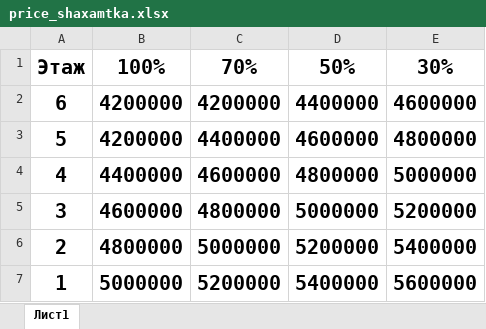
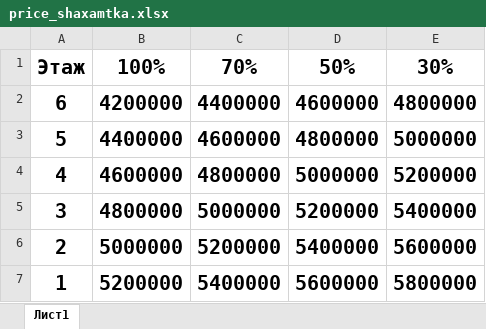
Before and after one commit to RealEstateDevw/RealEstate, an Excel workbook: static/Жилые_Комплексы/ЖК_Бахор/price_shaxamtka.xlsx, sheet Лист1, drawn as a sheet; values as stored, in another font and other column widths than the file's, no borders; removed rows and columns are numbered as before the commit, all else as after; the diff names each change by its address in the sheet, - before the commit and + after, or states it on an @@ line.

```diff
--- a/static/Жилые_Комплексы/ЖК_Бахор/price_shaxamtka.xlsx (sheet Лист1)
+++ b/static/Жилые_Комплексы/ЖК_Бахор/price_shaxamtka.xlsx (sheet Лист1)
-C2: 4200000
+C2: 4400000
-D2: 4400000
+D2: 4600000
-E2: 4600000
+E2: 4800000
-row 3: 5 | 4200000 | 4400000 | 4600000 | 4800000
-A3: 4
+A3: 5
-A4: 3
+A4: 4
-A5: 2
+A5: 3
-A6: 1
+A6: 2
+row 7: 1 | 5200000 | 5400000 | 5600000 | 5800000
```
Also changed, not shown: static/Жилые_Комплексы/ЖК_Бахор/contract_registry.xlsx, static/Жилые_Комплексы/ЖК_Бахор/jk_data.xlsx, 2 other files.
